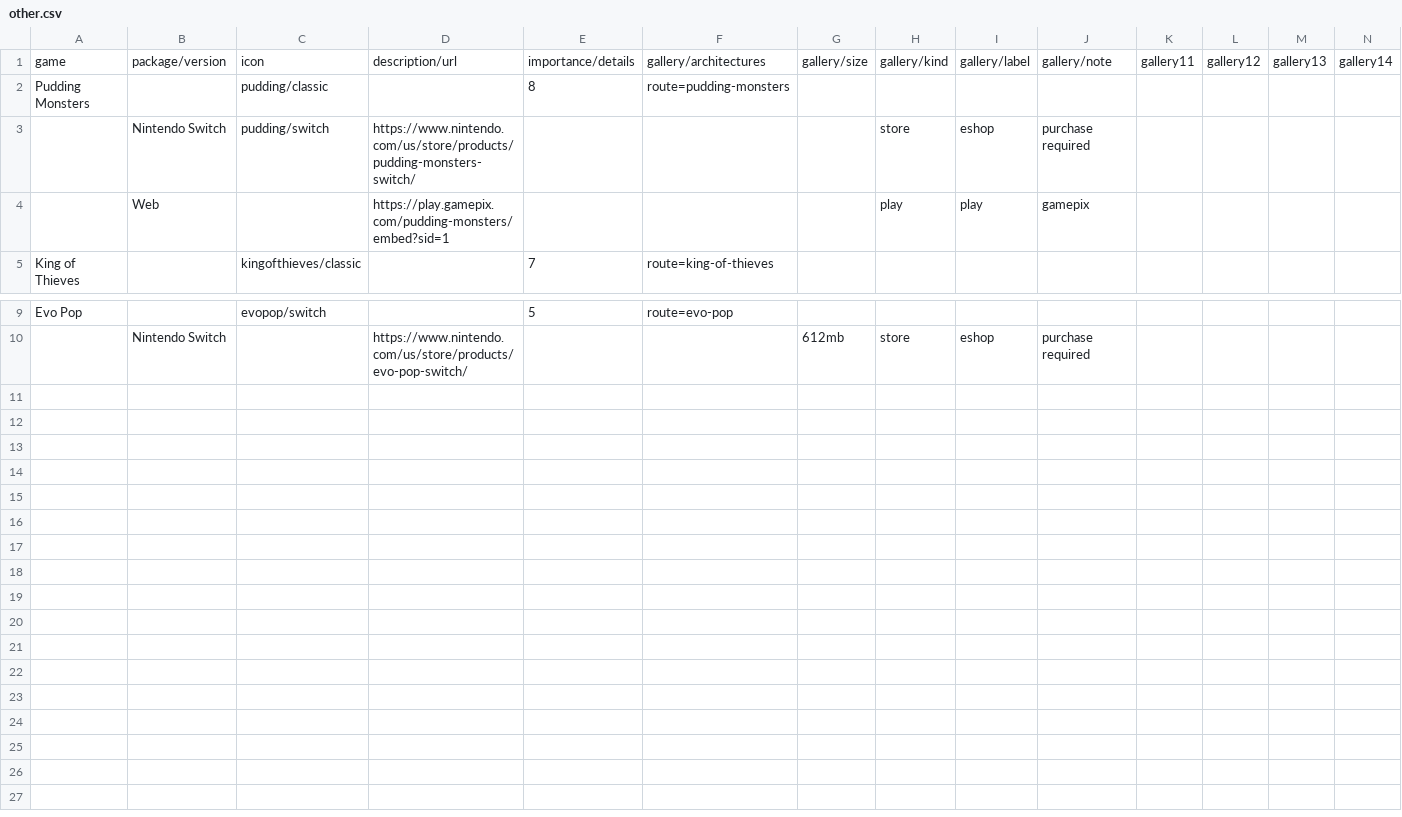
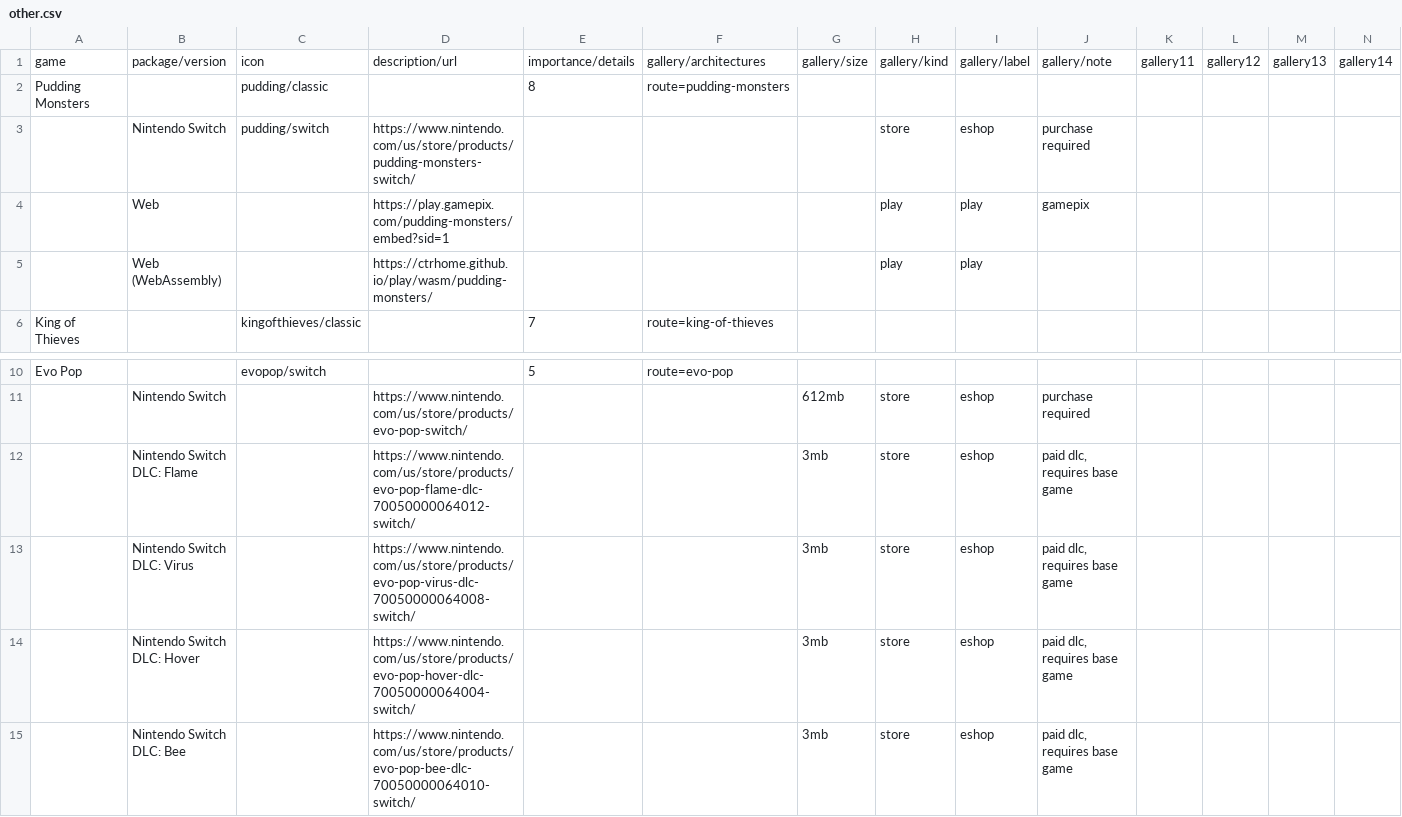
Before and after one commit to sogful/candies.monster, a CSV file: assets/static/data/versions/zeptolab/other.csv, drawn as a sheet; only a part is shown, gaps mark what is left out; rows hold the shown columns only; the diff names each change by its address in the sheet, - before the commit and + after, or states it on an @@ line.

```diff
--- a/assets/static/data/versions/zeptolab/other.csv
+++ b/assets/static/data/versions/zeptolab/other.csv
+row 5:  | Web (WebAssembly) |  | https://ctrhome.github.io/play/wasm/pudding-monsters/ |  |  |  | play | play
+row 12:  | Nintendo Switch DLC: Flame |  | https://www.nintendo.com/us/store/products/evo-pop-flame-dlc-70050000064012-switch/ |  |  | 3mb | store | eshop | paid dlc, requires base game
+row 13:  | Nintendo Switch DLC: Virus |  | https://www.nintendo.com/us/store/products/evo-pop-virus-dlc-70050000064008-switch/ |  |  | 3mb | store | eshop | paid dlc, requires base game
+row 14:  | Nintendo Switch DLC: Hover |  | https://www.nintendo.com/us/store/products/evo-pop-hover-dlc-70050000064004-switch/ |  |  | 3mb | store | eshop | paid dlc, requires base game
+row 15:  | Nintendo Switch DLC: Bee |  | https://www.nintendo.com/us/store/products/evo-pop-bee-dlc-70050000064010-switch/ |  |  | 3mb | store | eshop | paid dlc, requires base game
```
Also changed, not shown: 18 other files.
